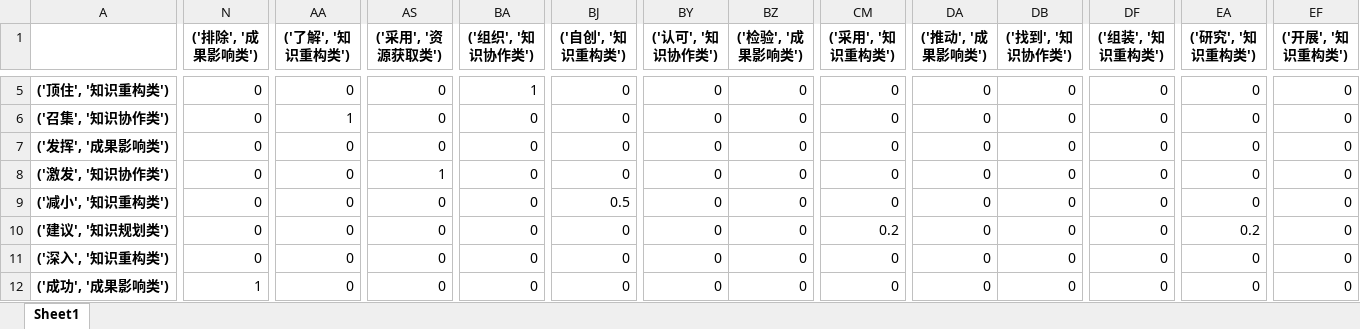
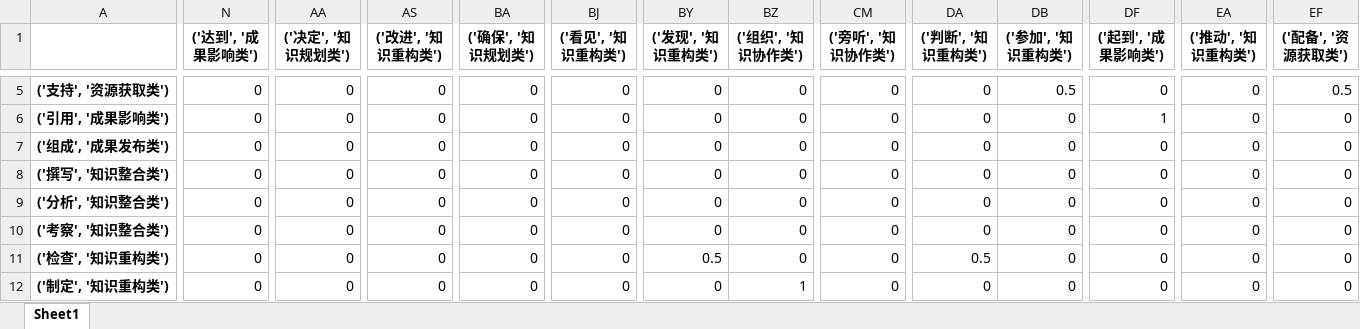
Before and after one commit to LL445858/verbLogic3, an Excel workbook: data/excel/动词类别转移概率.xlsx, sheet Sheet1, drawn as a sheet; only a part is shown, gaps mark what is left out; values as stored, in another font and other column widths than the file's, no borders; the diff covers the shown part only; the diff names each change by its address in the sheet, - before the commit and + after, or states it on an @@ line.

```diff
--- a/data/excel/动词类别转移概率.xlsx (sheet Sheet1)
+++ b/data/excel/动词类别转移概率.xlsx (sheet Sheet1)
-N1: ('排除', '成果影响类')
+N1: ('达到', '成果影响类')
-AA1: ('了解', '知识重构类')
+AA1: ('决定', '知识规划类')
-AS1: ('采用', '资源获取类')
+AS1: ('改进', '知识重构类')
-BA1: ('组织', '知识协作类')
+BA1: ('确保', '知识规划类')
-BJ1: ('自创', '知识重构类')
+BJ1: ('看见', '知识重构类')
-BY1: ('认可', '知识协作类')
+BY1: ('发现', '知识重构类')
-BZ1: ('检验', '成果影响类')
+BZ1: ('组织', '知识协作类')
-CM1: ('采用', '知识重构类')
+CM1: ('旁听', '知识协作类')
-DA1: ('推动', '成果影响类')
+DA1: ('判断', '知识重构类')
-DB1: ('找到', '知识协作类')
+DB1: ('参加', '知识重构类')
-DF1: ('组装', '知识重构类')
+DF1: ('起到', '成果影响类')
-EA1: ('研究', '知识重构类')
+EA1: ('推动', '知识重构类')
-EF1: ('开展', '知识重构类')
+EF1: ('配备', '资源获取类')
-A5: ('顶住', '知识重构类')
+A5: ('支持', '资源获取类')
-BA5 (('确保', '知识规划类')): 1
+BA5 (('确保', '知识规划类')): 0
-DB5 (('参加', '知识重构类')): 0
+DB5 (('参加', '知识重构类')): 0.5
-EF5 (('配备', '资源获取类')): 0
+EF5 (('配备', '资源获取类')): 0.5
-A6: ('召集', '知识协作类')
+A6: ('引用', '成果影响类')
-AA6 (('决定', '知识规划类')): 1
+AA6 (('决定', '知识规划类')): 0
-DF6 (('起到', '成果影响类')): 0
+DF6 (('起到', '成果影响类')): 1
-A7: ('发挥', '成果影响类')
+A7: ('组成', '成果发布类')
-A8: ('激发', '知识协作类')
+A8: ('撰写', '知识整合类')
-AS8 (('改进', '知识重构类')): 1
+AS8 (('改进', '知识重构类')): 0
-A9: ('减小', '知识重构类')
+A9: ('分析', '知识整合类')
-BJ9 (('看见', '知识重构类')): 0.5
+BJ9 (('看见', '知识重构类')): 0
-A10: ('建议', '知识规划类')
+A10: ('考察', '知识整合类')
-CM10 (('旁听', '知识协作类')): 0.2
+CM10 (('旁听', '知识协作类')): 0
-EA10 (('推动', '知识重构类')): 0.2
+EA10 (('推动', '知识重构类')): 0
-A11: ('深入', '知识重构类')
+A11: ('检查', '知识重构类')
-BY11 (('发现', '知识重构类')): 0
+BY11 (('发现', '知识重构类')): 0.5
-DA11 (('判断', '知识重构类')): 0
+DA11 (('判断', '知识重构类')): 0.5
-A12: ('成功', '成果影响类')
+A12: ('制定', '知识重构类')
-N12 (('达到', '成果影响类')): 1
+N12 (('达到', '成果影响类')): 0
-BZ12 (('组织', '知识协作类')): 0
+BZ12 (('组织', '知识协作类')): 1
```
Also changed, not shown: 1859 edited cells elsewhere in this sheet, data/excel/阶段转移频次.xlsx, 49 other files.
